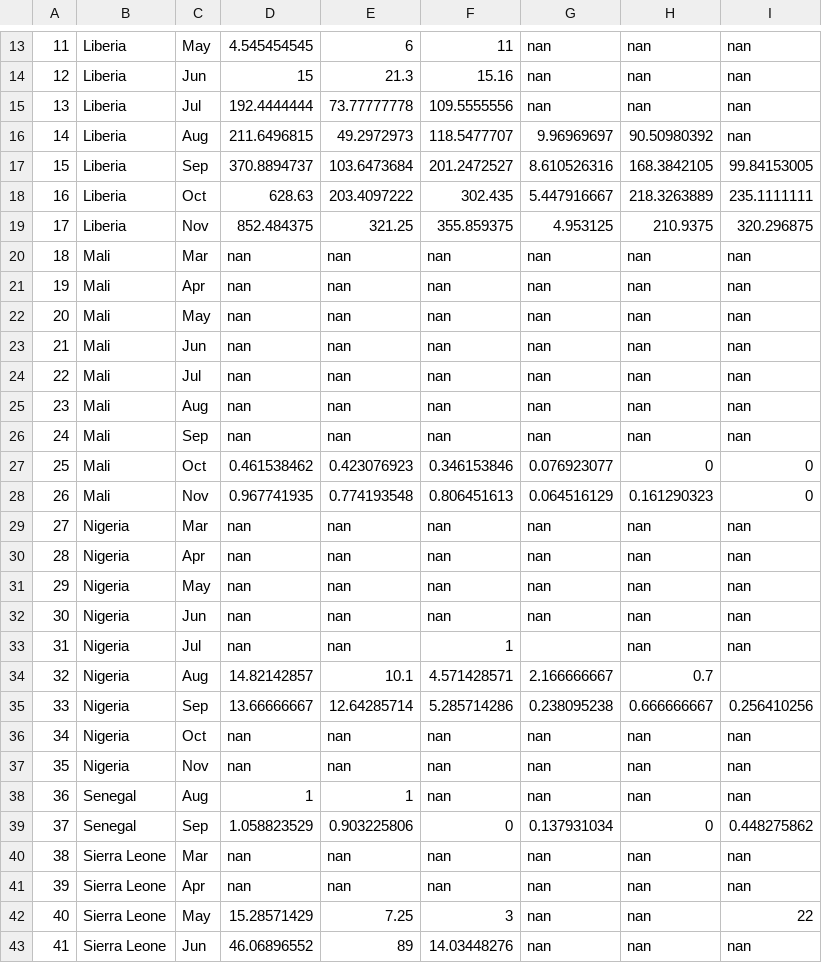
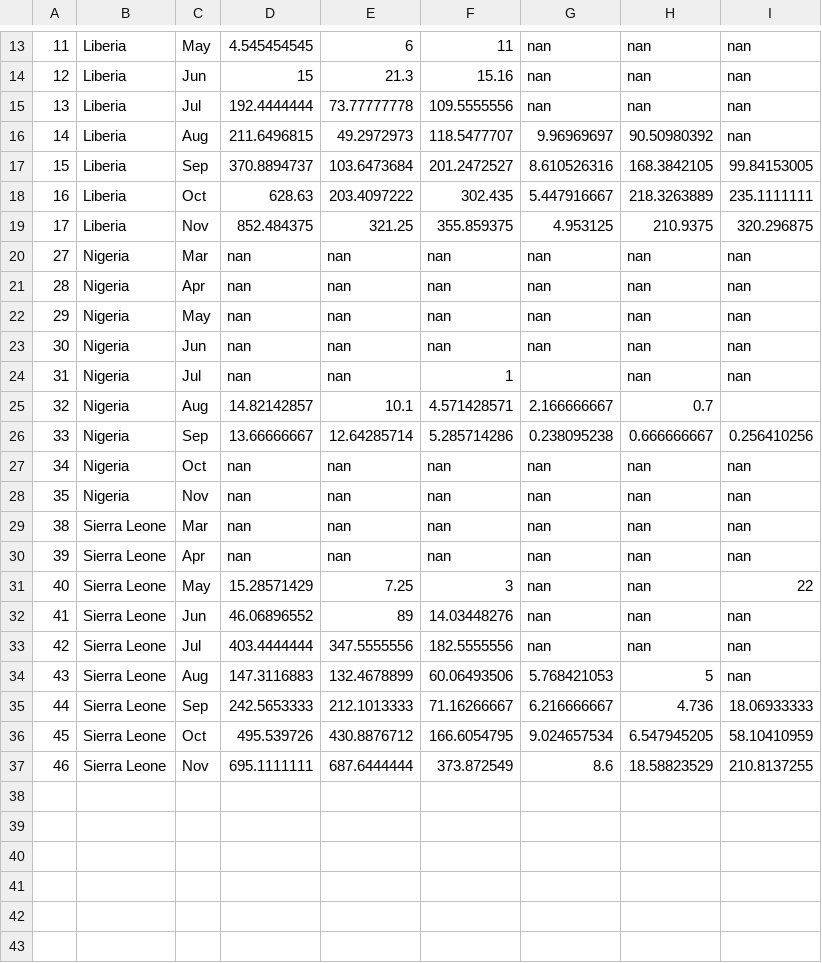
Before and after one commit to ddalal2/data101, a CSV file: data/ebola_clean.csv, drawn as a sheet; only a part is shown, gaps mark what is left out; the shorter side is filled out with more unchanged rows.

```diff
--- a/data/ebola_clean.csv
+++ b/data/ebola_clean.csv
@@ -19,11 +19,2 @@
 17,Liberia,Nov,852.484375,321.25,355.859375,4.953125,210.9375,320.296875
-18,Mali,Mar,nan,nan,nan,nan,nan,nan
-19,Mali,Apr,nan,nan,nan,nan,nan,nan
-20,Mali,May,nan,nan,nan,nan,nan,nan
-21,Mali,Jun,nan,nan,nan,nan,nan,nan
-22,Mali,Jul,nan,nan,nan,nan,nan,nan
-23,Mali,Aug,nan,nan,nan,nan,nan,nan
-24,Mali,Sep,nan,nan,nan,nan,nan,nan
-25,Mali,Oct,0.461538462,0.423076923,0.346153846,0.076923077,0,0
-26,Mali,Nov,0.967741935,0.774193548,0.806451613,0.064516129,0.161290323,0
 27,Nigeria,Mar,nan,nan,nan,nan,nan,nan
@@ -37,4 +28,2 @@
 35,Nigeria,Nov,nan,nan,nan,nan,nan,nan
-36,Senegal,Aug,1,1,nan,nan,nan,nan
-37,Senegal,Sep,1.058823529,0.903225806,0,0.137931034,0,0.448275862
 38,Sierra Leone,Mar,nan,nan,nan,nan,nan,nan
```
Also changed, not shown: 1 other file.
